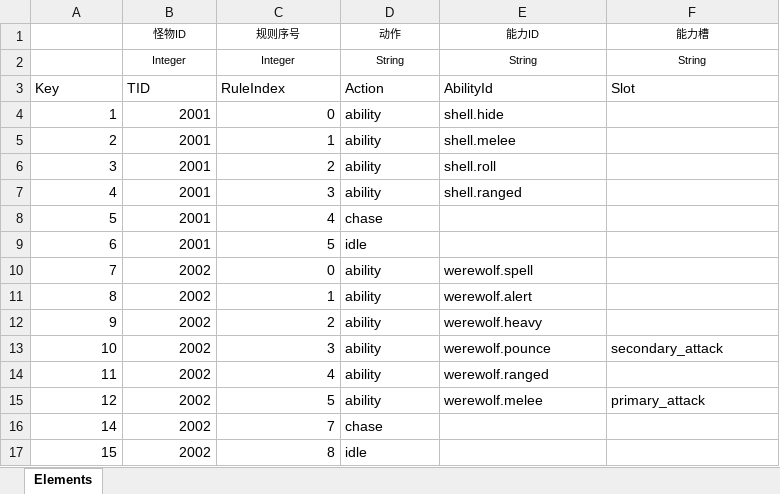
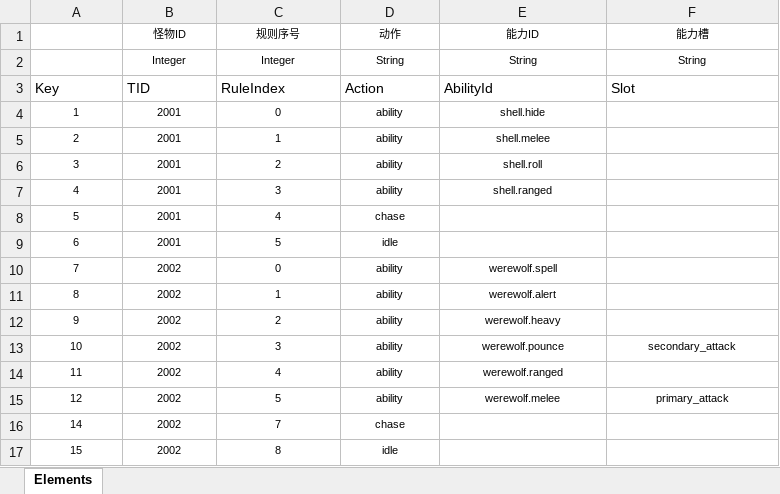
Before and after one commit to Ggbond276/Project-Emberwild, an Excel workbook: Data/Tables/MonsterBehavior.xlsx, sheet Elements, drawn as a sheet; values as stored, in another font and other column widths than the file's, no borders; table styles not drawn; the diff names each change by its address in the sheet, - before the commit and + after, or states it on an @@ line.

```diff
--- a/Data/Tables/MonsterBehavior.xlsx (sheet Elements)
+++ b/Data/Tables/MonsterBehavior.xlsx (sheet Elements)
@@ A4:E7 text size: smaller @@
-A4:C17 alignment: right
+A4:C17 alignment: center
-D4:E7 alignment: left
+D4:E7 alignment: center
@@ A8:D9 text size: smaller @@
-D8:D9 alignment: left
+D8:D9 alignment: center
@@ A10:E12 text size: smaller @@
-D10:E12 alignment: left
+D10:E12 alignment: center
@@ A13:F13 text size: smaller @@
-D13:F13 alignment: left
+D13:F13 alignment: center
@@ A14:E14 text size: smaller @@
-D14:E14 alignment: left
+D14:E14 alignment: center
@@ A15:F15 text size: smaller @@
-D15:F15 alignment: left
+D15:F15 alignment: center
@@ A16:D17 text size: smaller @@
-D16:D17 alignment: left
+D16:D17 alignment: center
```
Also changed, not shown: Data/Tables/AttackDefine.xlsx, Data/Tables/CharacterDefine.xlsx, 24 other files.
